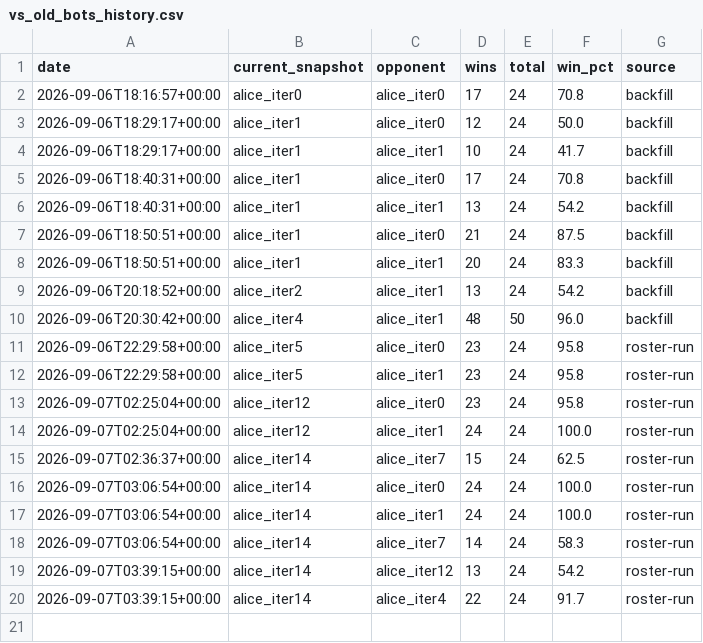
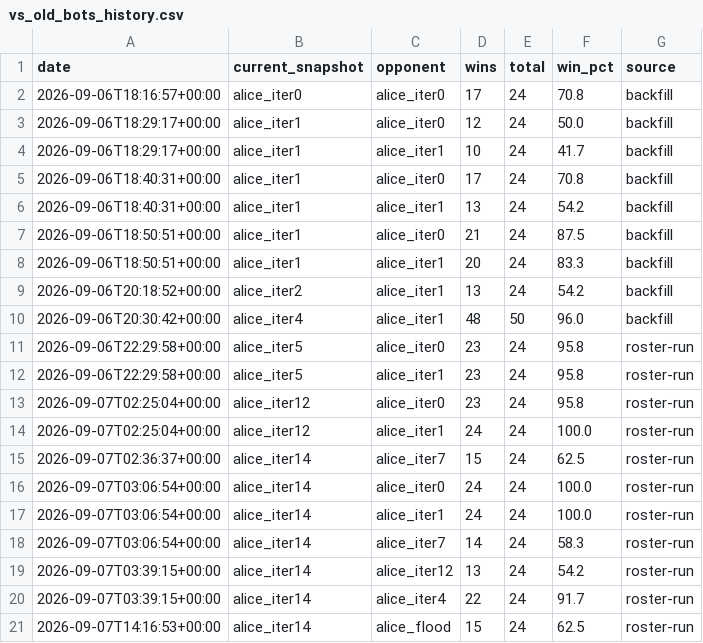
Before and after one commit to terryvanbelle/battlecode25-vibe, a CSV file: agents/alice/progress/vs_old_bots_history.csv, drawn as a sheet; the diff names each change by its address in the sheet, - before the commit and + after, or states it on an @@ line.

```diff
--- a/agents/alice/progress/vs_old_bots_history.csv
+++ b/agents/alice/progress/vs_old_bots_history.csv
+row 21: 2026-09-07T14:16:53+00:00 | alice_iter14 | alice_flood | 15 | 24 | 62.5 | roster-run
```
Also changed, not shown: 2 other files.
